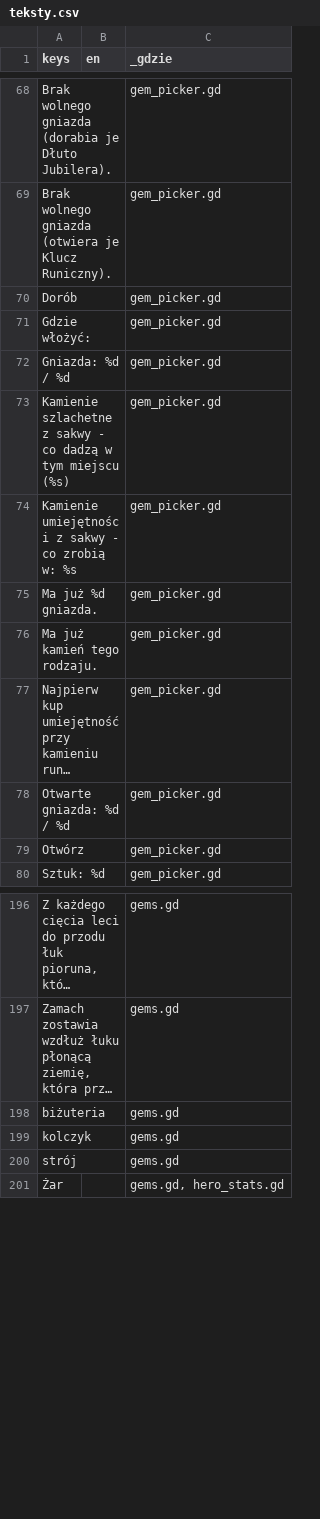
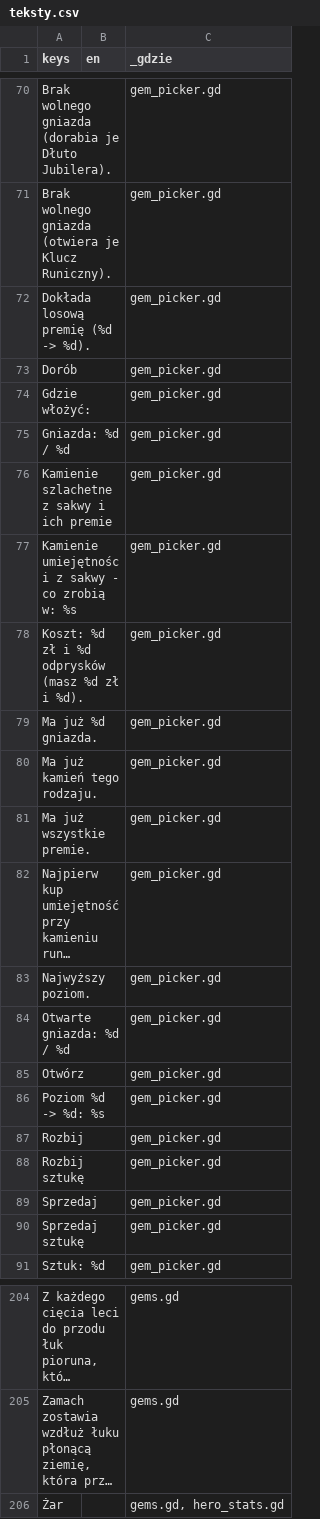
Before and after one commit to slota145/Watra-Mobile, a CSV file: translations/teksty.csv, drawn as a sheet; only a part is shown, gaps mark what is left out; long unchanged cells end in …; removed rows and columns are numbered as before the commit, all else as after; the diff covers the shown part only; the diff names each change by its address in the sheet, - before the commit and + after, or states it on an @@ line.

```diff
--- a/translations/teksty.csv
+++ b/translations/teksty.csv
+row 72: Dokłada losową premię (%d -> %d). |  | gem_picker.gd
-A76 (keys): …z sakwy - co dadzą w tym miejscu (%s)
+A76 (keys): …z sakwy i ich premie
+row 78: Koszt: %d zł i %d odprysków (masz %d zł i %d). |  | gem_picker.gd
+row 81: Ma już wszystkie premie. |  | gem_picker.gd
+row 83: Najwyższy poziom. |  | gem_picker.gd
+row 86: Poziom %d -> %d: %s |  | gem_picker.gd
+row 87: Rozbij |  | gem_picker.gd
+row 88: Rozbij sztukę |  | gem_picker.gd
+row 89: Sprzedaj |  | gem_picker.gd
+row 90: Sprzedaj sztukę |  | gem_picker.gd
-row 198: biżuteria |  | gems.gd
-row 199: kolczyk |  | gems.gd
-row 200: strój |  | gems.gd
```
Also changed, not shown: 19 added rows, 8 removed rows and 5 edited cells elsewhere in this file, 15 other files.
